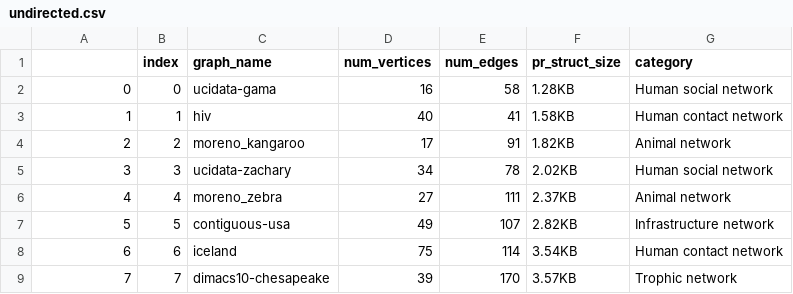
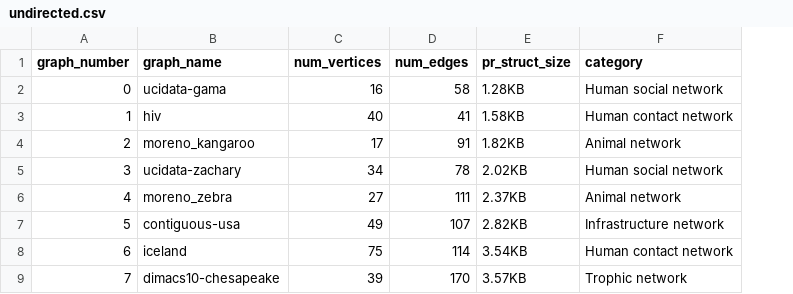
Before and after one commit to ubc-systopia/congenial-enigma, a CSV file: konect_dataframes/undirected.csv, drawn as a sheet; only a part is shown; the diff names each change by its address in the sheet, - before the commit and + after, or states it on an @@ line.

```diff
--- a/konect_dataframes/undirected.csv
+++ b/konect_dataframes/undirected.csv
-column B (index), rows 2-9: 0 | 1 | 2 | 3 | 4 | 5 | 6 | 7
-A1: (empty)
+A1: graph_number
```
Also changed, not shown: konect_dataframes/bipartite.csv, konect_dataframes/directed.csv, 6 other files.
